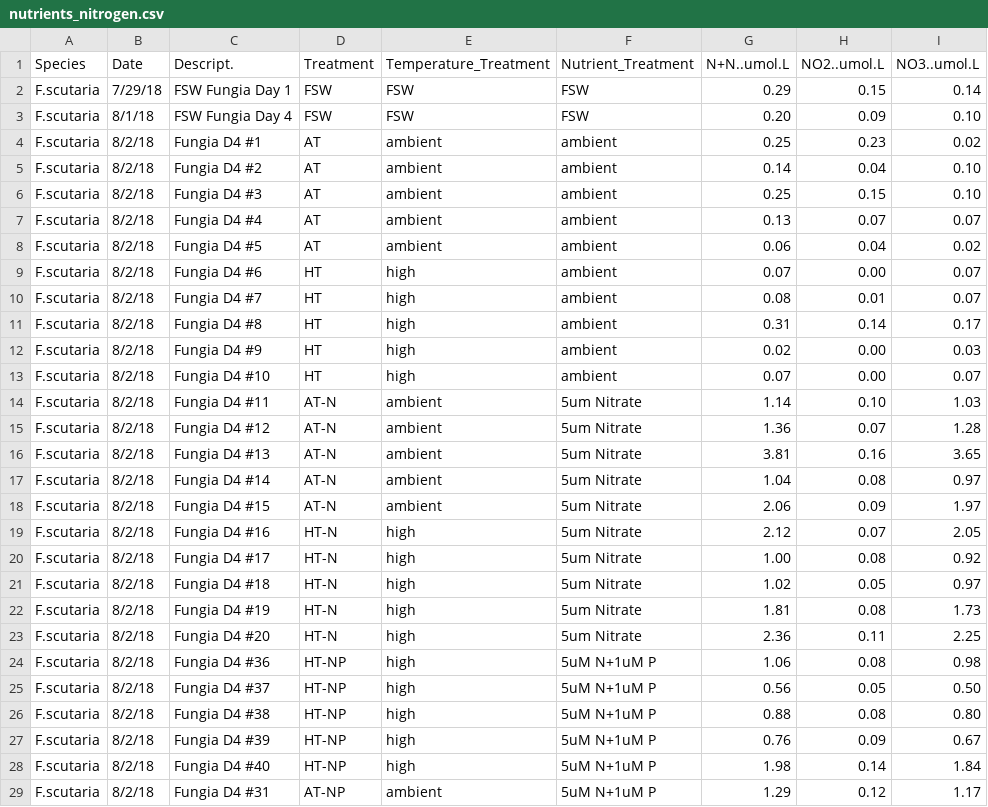
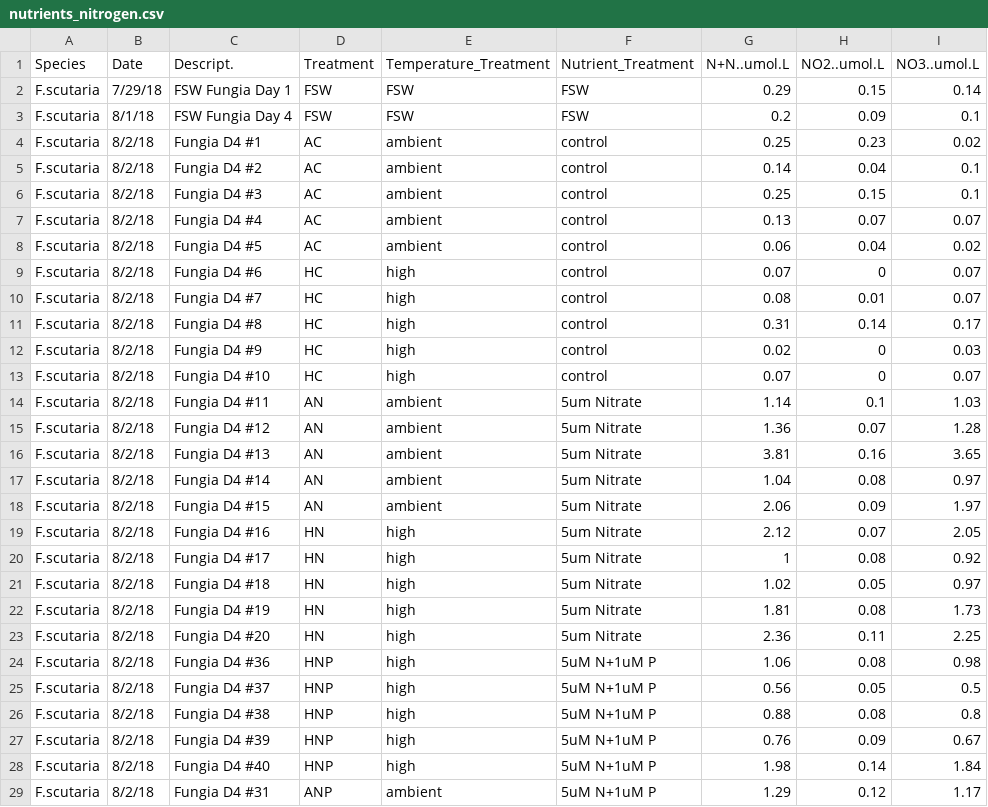
Before and after one commit to cbwall/Coral-larvae-temp-and-nutrients, a CSV file: data/nutrients/nutrients_nitrogen.csv, drawn as a sheet; only a part is shown; the diff covers the shown part only.

```diff
--- a/data/nutrients/nutrients_nitrogen.csv
+++ b/data/nutrients/nutrients_nitrogen.csv
@@ -2,28 +2,28 @@ Species,Date,Descript.,Treatment,Temperature_Treatment,Nutrient_Treatment,N+N..u
 F.scutaria,7/29/18,FSW Fungia Day 1,FSW,FSW,FSW,0.29,0.15,0.14
-F.scutaria,8/1/18,FSW Fungia Day 4,FSW,FSW,FSW,0.20,0.09,0.10
-F.scutaria,8/2/18,Fungia D4 #1,AT,ambient,ambient,0.25,0.23,0.02
-F.scutaria,8/2/18,Fungia D4 #2,AT,ambient,ambient,0.14,0.04,0.10
-F.scutaria,8/2/18,Fungia D4 #3,AT,ambient,ambient,0.25,0.15,0.10
-F.scutaria,8/2/18,Fungia D4 #4,AT,ambient,ambient,0.13,0.07,0.07
-F.scutaria,8/2/18,Fungia D4 #5,AT,ambient,ambient,0.06,0.04,0.02
-F.scutaria,8/2/18,Fungia D4 #6,HT,high,ambient,0.07,0.00,0.07
-F.scutaria,8/2/18,Fungia D4 #7,HT,high,ambient,0.08,0.01,0.07
-F.scutaria,8/2/18,Fungia D4 #8,HT,high,ambient,0.31,0.14,0.17
-F.scutaria,8/2/18,Fungia D4 #9,HT,high,ambient,0.02,0.00,0.03
-F.scutaria,8/2/18,Fungia D4 #10,HT,high,ambient,0.07,0.00,0.07
-F.scutaria,8/2/18,Fungia D4 #11,AT-N,ambient,5um Nitrate,1.14,0.10,1.03
-F.scutaria,8/2/18,Fungia D4 #12,AT-N,ambient,5um Nitrate,1.36,0.07,1.28
-F.scutaria,8/2/18,Fungia D4 #13,AT-N,ambient,5um Nitrate,3.81,0.16,3.65
-F.scutaria,8/2/18,Fungia D4 #14,AT-N,ambient,5um Nitrate,1.04,0.08,0.97
-F.scutaria,8/2/18,Fungia D4 #15,AT-N,ambient,5um Nitrate,2.06,0.09,1.97
-F.scutaria,8/2/18,Fungia D4 #16,HT-N,high,5um Nitrate,2.12,0.07,2.05
-F.scutaria,8/2/18,Fungia D4 #17,HT-N,high,5um Nitrate,1.00,0.08,0.92
-F.scutaria,8/2/18,Fungia D4 #18,HT-N,high,5um Nitrate,1.02,0.05,0.97
-F.scutaria,8/2/18,Fungia D4 #19,HT-N,high,5um Nitrate,1.81,0.08,1.73
-F.scutaria,8/2/18,Fungia D4 #20,HT-N,high,5um Nitrate,2.36,0.11,2.25
-F.scutaria,8/2/18,Fungia D4 #36,HT-NP,high,5uM N+1uM P,1.06,0.08,0.98
-F.scutaria,8/2/18,Fungia D4 #37,HT-NP,high,5uM N+1uM P,0.56,0.05,0.50
-F.scutaria,8/2/18,Fungia D4 #38,HT-NP,high,5uM N+1uM P,0.88,0.08,0.80
-F.scutaria,8/2/18,Fungia D4 #39,HT-NP,high,5uM N+1uM P,0.76,0.09,0.67
-F.scutaria,8/2/18,Fungia D4 #40,HT-NP,high,5uM N+1uM P,1.98,0.14,1.84
-F.scutaria,8/2/18,Fungia D4 #31,AT-NP,ambient,5uM N+1uM P,1.29,0.12,1.17
+F.scutaria,8/1/18,FSW Fungia Day 4,FSW,FSW,FSW,0.2,0.09,0.1
+F.scutaria,8/2/18,Fungia D4 #1,AC,ambient,control,0.25,0.23,0.02
+F.scutaria,8/2/18,Fungia D4 #2,AC,ambient,control,0.14,0.04,0.1
+F.scutaria,8/2/18,Fungia D4 #3,AC,ambient,control,0.25,0.15,0.1
+F.scutaria,8/2/18,Fungia D4 #4,AC,ambient,control,0.13,0.07,0.07
+F.scutaria,8/2/18,Fungia D4 #5,AC,ambient,control,0.06,0.04,0.02
+F.scutaria,8/2/18,Fungia D4 #6,HC,high,control,0.07,0,0.07
+F.scutaria,8/2/18,Fungia D4 #7,HC,high,control,0.08,0.01,0.07
+F.scutaria,8/2/18,Fungia D4 #8,HC,high,control,0.31,0.14,0.17
+F.scutaria,8/2/18,Fungia D4 #9,HC,high,control,0.02,0,0.03
+F.scutaria,8/2/18,Fungia D4 #10,HC,high,control,0.07,0,0.07
+F.scutaria,8/2/18,Fungia D4 #11,AN,ambient,5um Nitrate,1.14,0.1,1.03
+F.scutaria,8/2/18,Fungia D4 #12,AN,ambient,5um Nitrate,1.36,0.07,1.28
+F.scutaria,8/2/18,Fungia D4 #13,AN,ambient,5um Nitrate,3.81,0.16,3.65
+F.scutaria,8/2/18,Fungia D4 #14,AN,ambient,5um Nitrate,1.04,0.08,0.97
+F.scutaria,8/2/18,Fungia D4 #15,AN,ambient,5um Nitrate,2.06,0.09,1.97
+F.scutaria,8/2/18,Fungia D4 #16,HN,high,5um Nitrate,2.12,0.07,2.05
+F.scutaria,8/2/18,Fungia D4 #17,HN,high,5um Nitrate,1,0.08,0.92
+F.scutaria,8/2/18,Fungia D4 #18,HN,high,5um Nitrate,1.02,0.05,0.97
+F.scutaria,8/2/18,Fungia D4 #19,HN,high,5um Nitrate,1.81,0.08,1.73
+F.scutaria,8/2/18,Fungia D4 #20,HN,high,5um Nitrate,2.36,0.11,2.25
+F.scutaria,8/2/18,Fungia D4 #36,HNP,high,5uM N+1uM P,1.06,0.08,0.98
+F.scutaria,8/2/18,Fungia D4 #37,HNP,high,5uM N+1uM P,0.56,0.05,0.5
+F.scutaria,8/2/18,Fungia D4 #38,HNP,high,5uM N+1uM P,0.88,0.08,0.8
+F.scutaria,8/2/18,Fungia D4 #39,HNP,high,5uM N+1uM P,0.76,0.09,0.67
+F.scutaria,8/2/18,Fungia D4 #40,HNP,high,5uM N+1uM P,1.98,0.14,1.84
+F.scutaria,8/2/18,Fungia D4 #31,ANP,ambient,5uM N+1uM P,1.29,0.12,1.17
```
Also changed, not shown: 82 edited cells elsewhere in this file, data/nutrients/nutrients_phosphate.csv, 7 other files.
